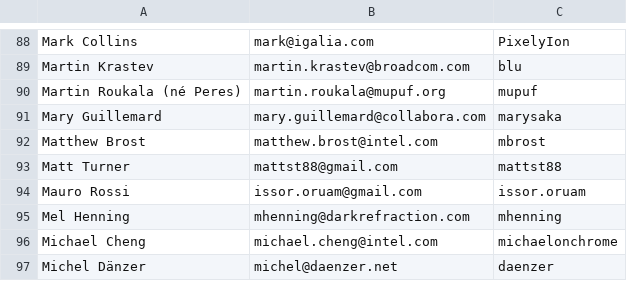
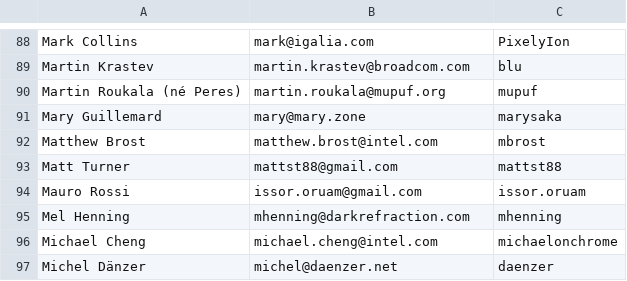
Before and after one commit to wmjb/mesa-trinity, a CSV file: bin/people.csv, drawn as a sheet; only a part is shown, gaps mark what is left out.

Commit message:
people: Update my email
Signed-off-by: Mary Guillemard <mary@mary.zone>
Part-of: <https://gitlab.freedesktop.org/mesa/mesa/-/merge_requests/38192>

```diff
--- a/bin/people.csv
+++ b/bin/people.csv
@@ -90,3 +90,3 @@ Martin Krastev, martin.krastev@broadcom.com, blu
 Martin Roukala (né Peres), martin.roukala@mupuf.org, mupuf
-Mary Guillemard, mary.guillemard@collabora.com, marysaka
+Mary Guillemard, mary@mary.zone, marysaka
 Matthew Brost, matthew.brost@intel.com, mbrost
```
